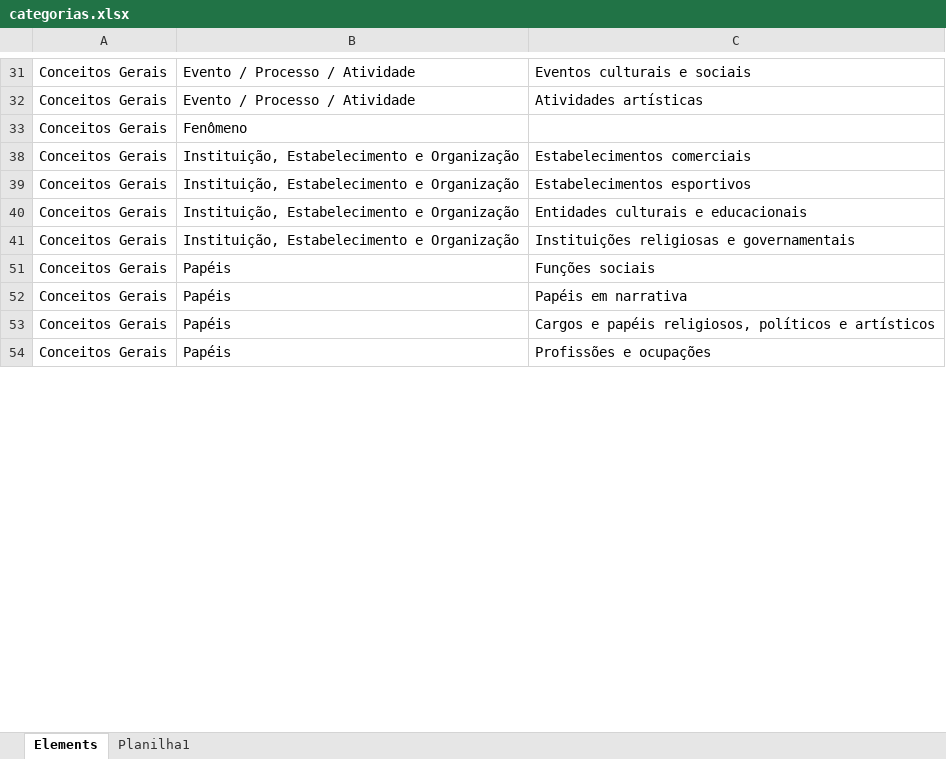
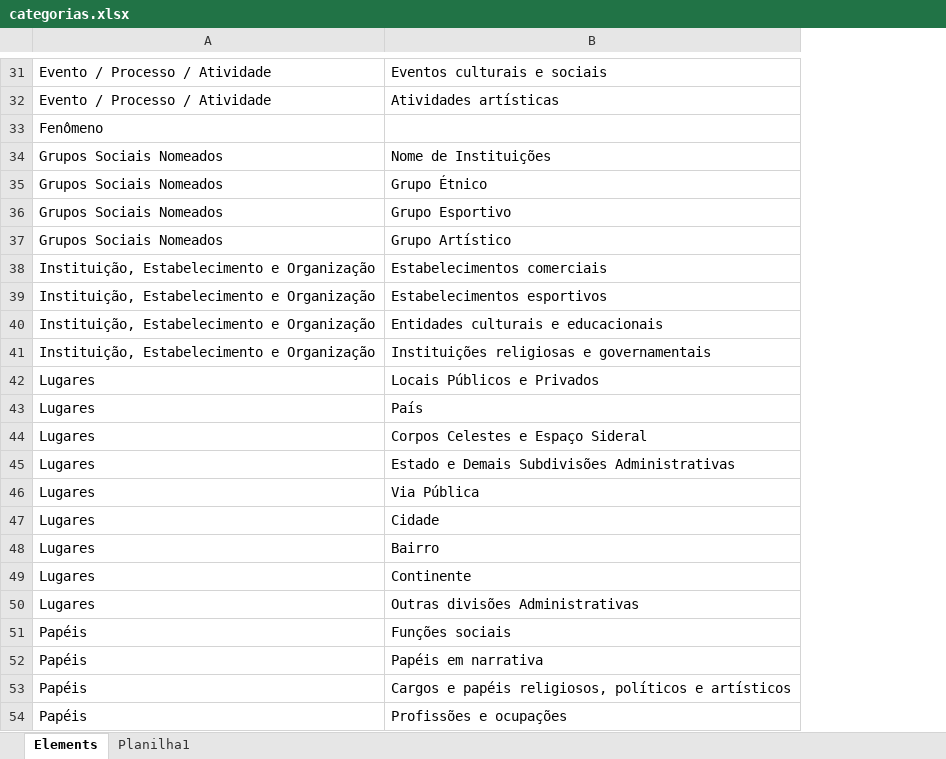
Before and after one commit to legolasfcd/classificador-de-termos, an Excel workbook: categorias.xlsx, sheet Elements, drawn as a sheet; only a part is shown, gaps mark what is left out; values as stored, in another font and other column widths than the file's, no borders; table styles not drawn; removed rows and columns are numbered as before the commit, all else as after; the diff covers the shown part only; the diff names each change by its address in the sheet, - before the commit and + after, or states it on an @@ line.

Commit message:
Add files via upload

```diff
--- a/categorias.xlsx (sheet Elements)
+++ b/categorias.xlsx (sheet Elements)
-column A, rows 31-54: all Conceitos Gerais
+row 34: Grupos Sociais Nomeados | Nome de Instituições
+row 35: Grupos Sociais Nomeados | Grupo Étnico
+row 36: Grupos Sociais Nomeados | Grupo Esportivo
+row 37: Grupos Sociais Nomeados | Grupo Artístico
+row 42: Lugares | Locais Públicos e Privados
+row 43: Lugares | País
+row 44: Lugares | Corpos Celestes e Espaço Sideral
+row 45: Lugares | Estado e Demais Subdivisões Administrativas
+row 46: Lugares | Via Pública
+row 47: Lugares | Cidade
+row 48: Lugares | Bairro
+row 49: Lugares | Continente
+row 50: Lugares | Outras divisões Administrativas
```
Also changed, not shown: 17 added rows and 1 removed row elsewhere in this sheet, hidden cells.
